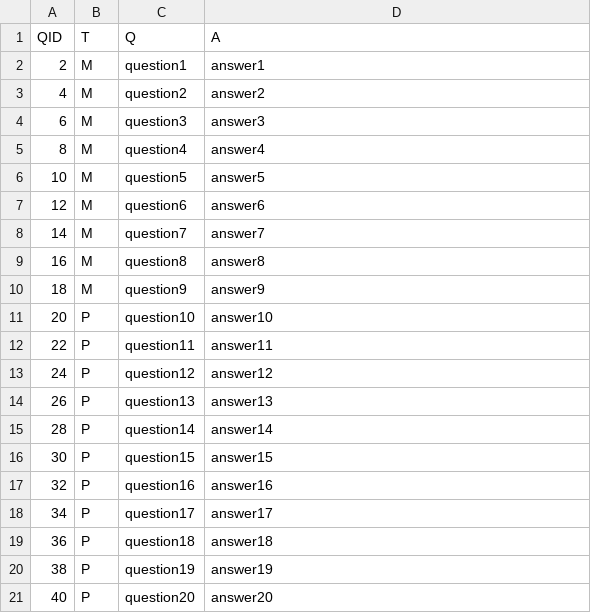
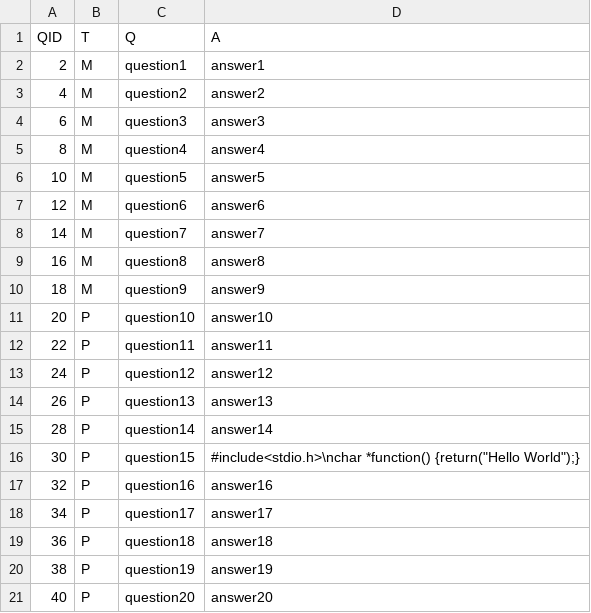
Before and after one commit to benvarian/networks-assignment, a CSV file: Question-Bank/QuestionCSV/QuestionsC.csv, drawn as a sheet.

```diff
--- a/Question-Bank/QuestionCSV/QuestionsC.csv
+++ b/Question-Bank/QuestionCSV/QuestionsC.csv
@@ -15,3 +15,3 @@
 28,P,question14,answer14
-30,P,question15,answer15
+30,P,question15,#include<stdio.h>\nchar *function() {return("Hello World");}
 32,P,question16,answer16
```
Also changed, not shown: Question-Bank/QuestionCSV/QuestionsP.csv, 2 other files.
